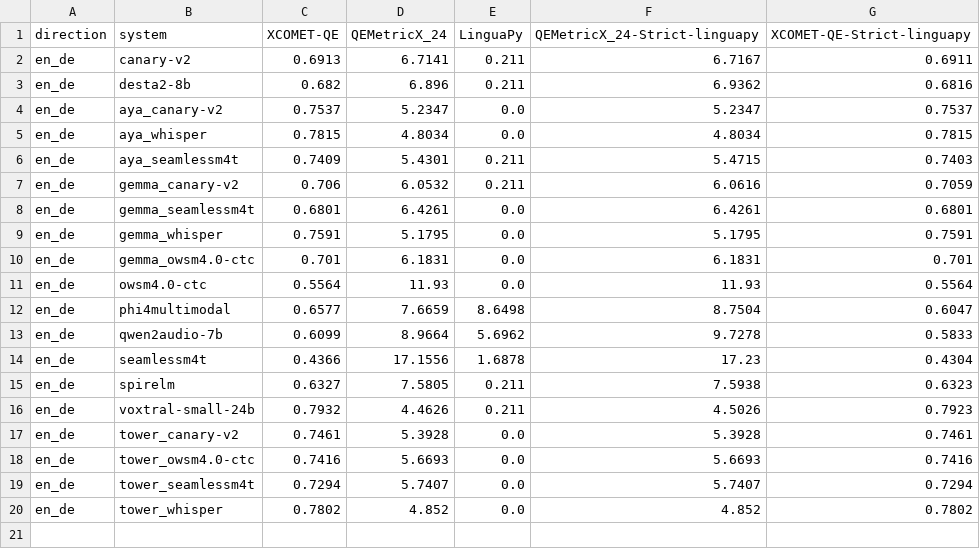
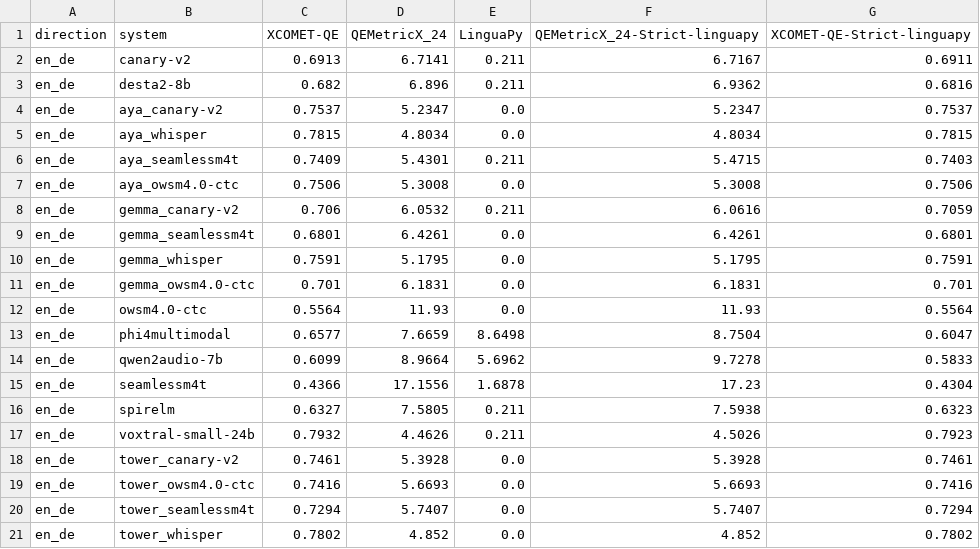
Before and after one commit to Gldkslfmsd/hearing2translate, a CSV file: analysis/libristutter/libristutter_en_de.csv, drawn as a sheet.

Commit message:
libristutter normalization

```diff
--- a/analysis/libristutter/libristutter_en_de.csv
+++ b/analysis/libristutter/libristutter_en_de.csv
@@ -6,2 +6,3 @@ en_de,aya_whisper,0.7815,4.8034,0.0,4.8034,0.7815
 en_de,aya_seamlessm4t,0.7409,5.4301,0.211,5.4715,0.7403
+en_de,aya_owsm4.0-ctc,0.7506,5.3008,0.0,5.3008,0.7506
 en_de,gemma_canary-v2,0.706,6.0532,0.211,6.0616,0.7059
```
Also changed, not shown: analysis/libristutter/libristutter_en_fr.csv, analysis/libristutter/libristutter_en_it.csv, 12 other files.
